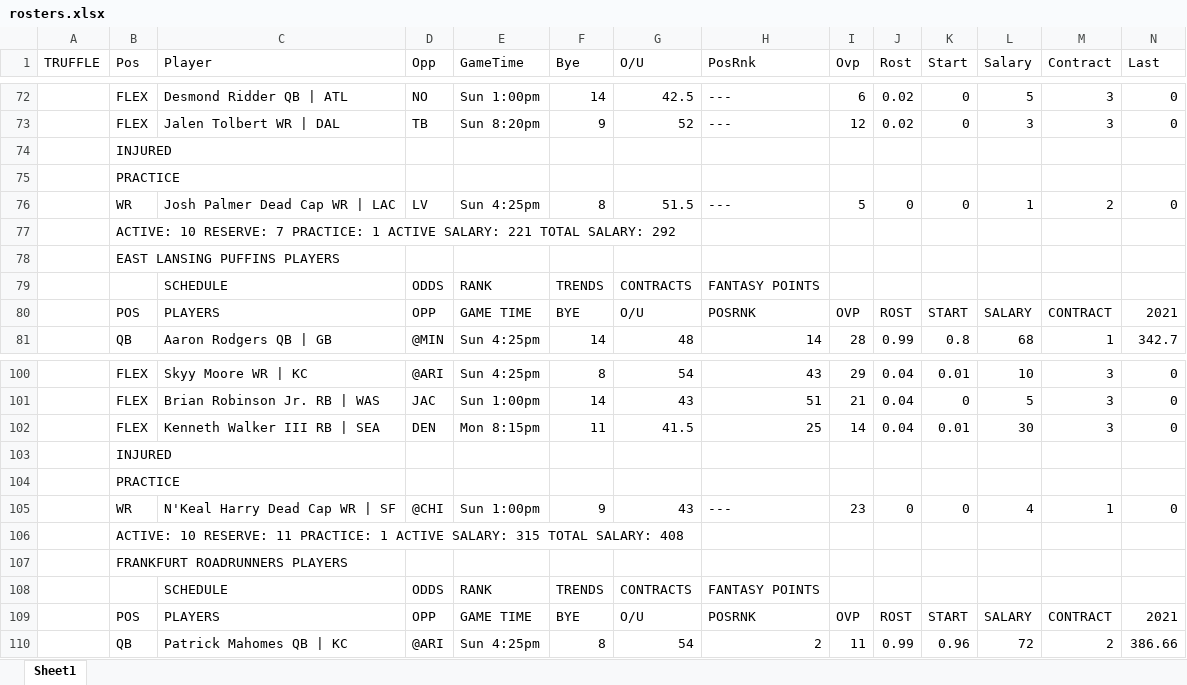
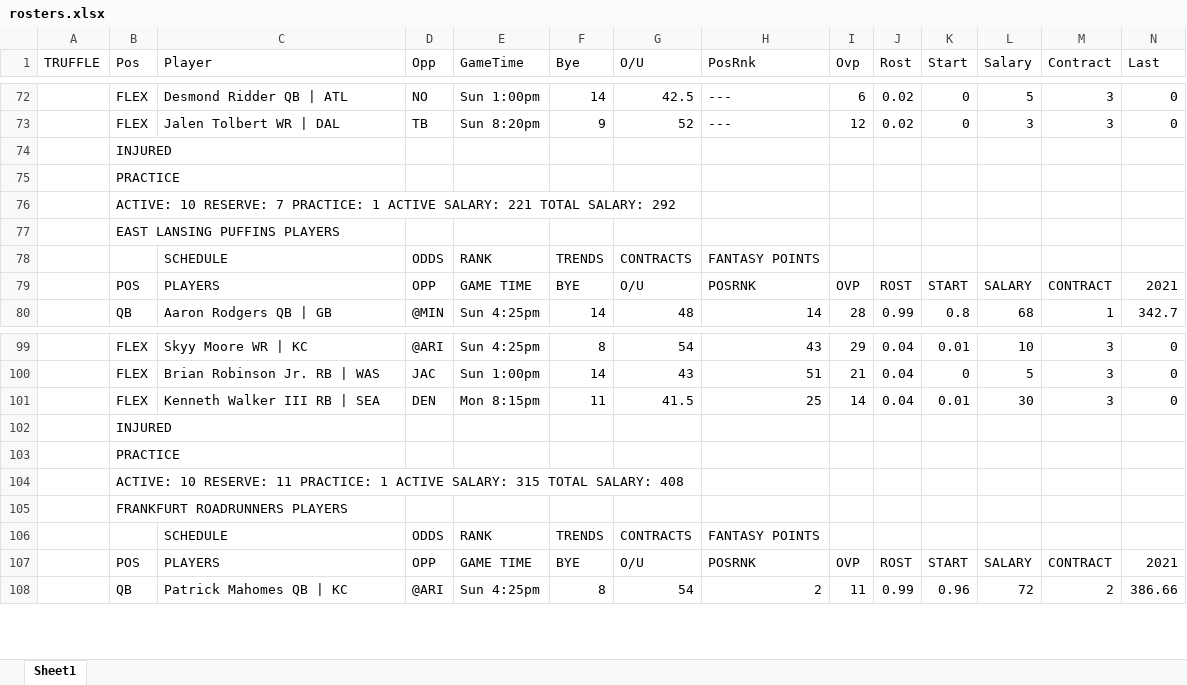
Before and after one commit to rmaxsm/TRUFFLEdash, an Excel workbook: data/rosters.xlsx, sheet Sheet1, drawn as a sheet; only a part is shown, gaps mark what is left out; values as stored, in another font and other column widths than the file's, no borders; rows hold the shown columns only; the diff names each change by its address in the sheet, - before the commit and + after, or states it on an @@ line.

```diff
--- a/data/rosters.xlsx (sheet Sheet1)
+++ b/data/rosters.xlsx (sheet Sheet1)
-row 76:  | WR | Josh Palmer Dead Cap WR | LAC | LV | Sun 4:25pm | 8 | 51.5 | --- | 5 | 0 | 0 | 1 | 2 | 0
-row 105:  | WR | N'Keal Harry Dead Cap WR | SF | @CHI | Sun 1:00pm | 9 | 43 | --- | 23 | 0 | 0 | 4 | 1 | 0
```
Also changed, not shown: data/fantasy.xlsx, data/rookierights.xlsx, 6 other files.
